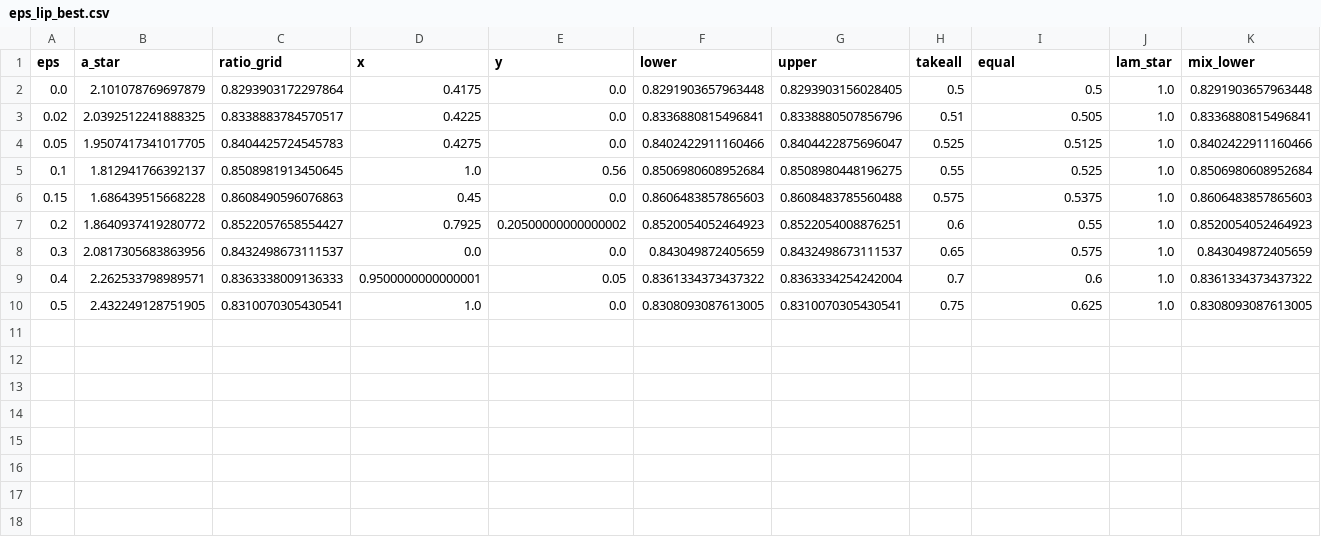
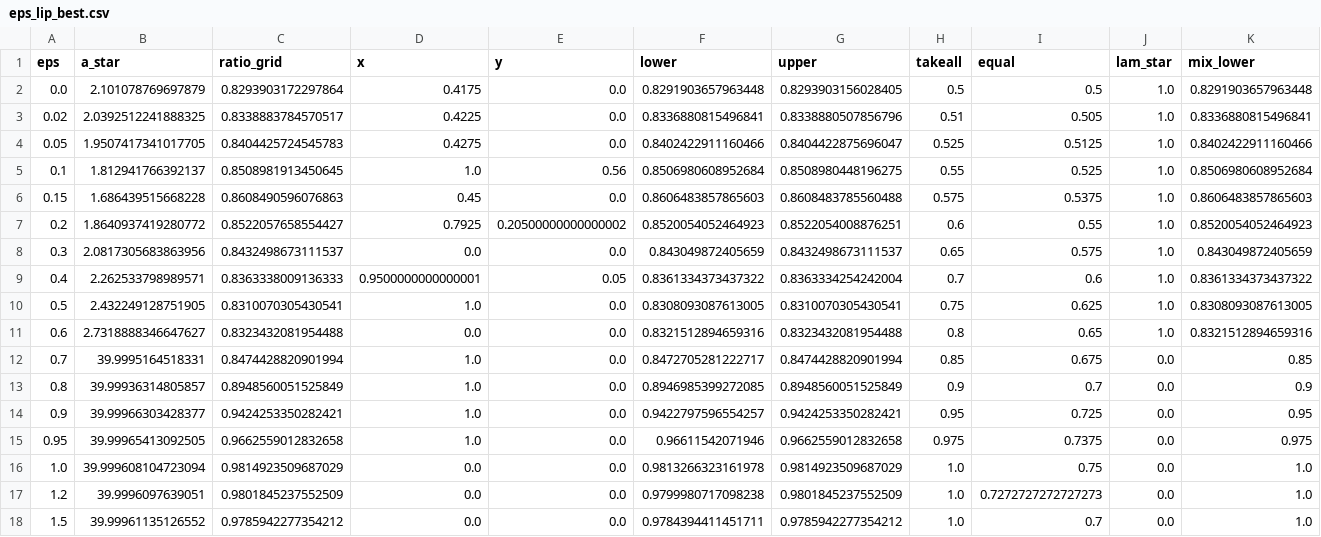
Before and after one commit to lotanamit5/auctions-project, a CSV file: results/data/eps_lip_best.csv, drawn as a sheet; only a part is shown; rows hold the shown columns only; the diff names each change by its address in the sheet, - before the commit and + after, or states it on an @@ line.

```diff
--- a/results/data/eps_lip_best.csv
+++ b/results/data/eps_lip_best.csv
+row 11: 0.6 | 2.7318888346647627 | 0.8323432081954488 | 0.0 | 0.0 | 0.8321512894659316 | 0.8323432081954488 | 0.8 | 0.65 | 1.0 | 0.8321512894659316
+row 12: 0.7 | 39.9995164518331 | 0.8474428820901994 | 1.0 | 0.0 | 0.8472705281222717 | 0.8474428820901994 | 0.85 | 0.675 | 0.0 | 0.85
+row 13: 0.8 | 39.99936314805857 | 0.8948560051525849 | 1.0 | 0.0 | 0.8946985399272085 | 0.8948560051525849 | 0.9 | 0.7 | 0.0 | 0.9
+row 14: 0.9 | 39.99966303428377 | 0.9424253350282421 | 1.0 | 0.0 | 0.9422797596554257 | 0.9424253350282421 | 0.95 | 0.725 | 0.0 | 0.95
+row 15: 0.95 | 39.99965413092505 | 0.9662559012832658 | 1.0 | 0.0 | 0.96611542071946 | 0.9662559012832658 | 0.975 | 0.7375 | 0.0 | 0.975
+row 16: 1.0 | 39.999608104723094 | 0.9814923509687029 | 0.0 | 0.0 | 0.9813266323161978 | 0.9814923509687029 | 1.0 | 0.75 | 0.0 | 1.0
+row 17: 1.2 | 39.9996097639051 | 0.9801845237552509 | 0.0 | 0.0 | 0.9799980717098238 | 0.9801845237552509 | 1.0 | 0.7272727272727273 | 0.0 | 1.0
+row 18: 1.5 | 39.99961135126552 | 0.9785942277354212 | 0.0 | 0.0 | 0.9784394411451711 | 0.9785942277354212 | 1.0 | 0.7 | 0.0 | 1.0
```
Also changed, not shown: results/data/lp_convergence_eps0.csv, results/data/lp_eps_curve.csv, 10 other files.
